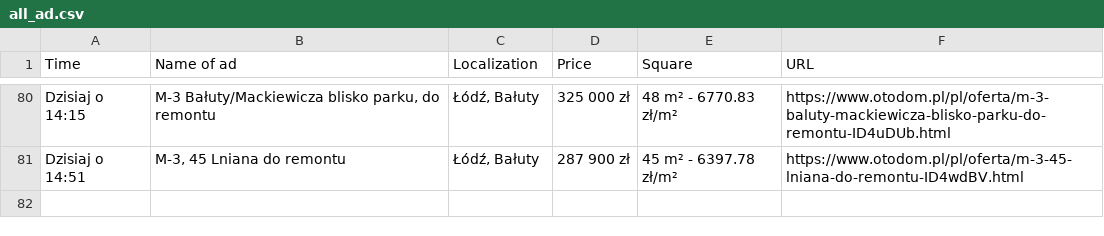
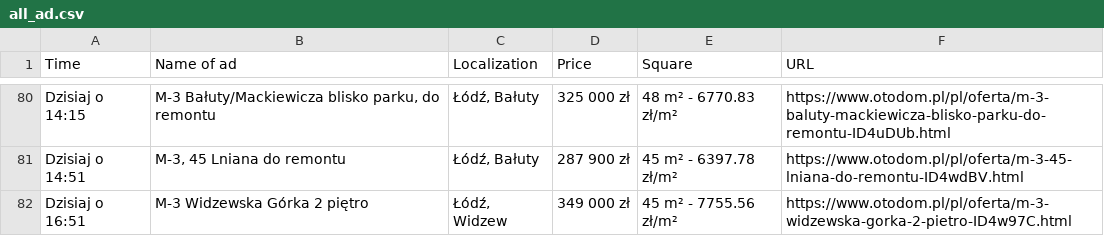
Before and after one commit to OleksandrGnatyuk/olx_parser_bot, a CSV file: csv/all_ad.csv, drawn as a sheet; only a part is shown, gaps mark what is left out; the diff names each change by its address in the sheet, - before the commit and + after, or states it on an @@ line.

```diff
--- a/csv/all_ad.csv
+++ b/csv/all_ad.csv
+row 82: Dzisiaj o 16:51 | M-3 Widzewska Górka 2 piętro | Łódź, Widzew | 349 000 zł | 45 m² - 7755.56 zł/m² | https://www.otodom.pl/pl/oferta/m-3-widzewska-gorka-2-pietro-ID4w97C.html
```
